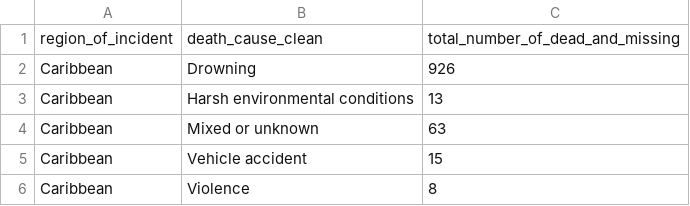
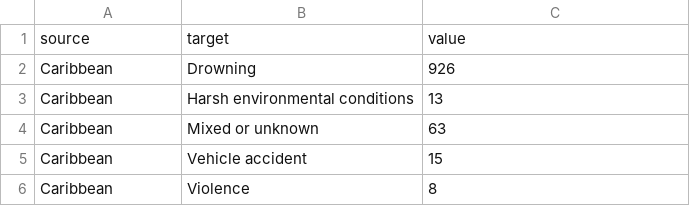
Before and after one commit to aadittambe/migrants, a CSV file: data/region_and_cause.csv, drawn as a sheet; only a part is shown; removed rows and columns are numbered as before the commit, all else as after; the diff names each change by its address in the sheet, - before the commit and + after, or states it on an @@ line.

```diff
--- a/data/region_and_cause.csv
+++ b/data/region_and_cause.csv
-row 1: region_of_incident | death_cause_clean | total_number_of_dead_and_missing
+row 1: source | target | value
```
Also changed, not shown: 3 other files.
